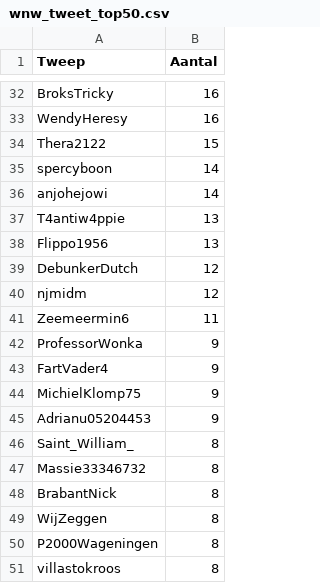
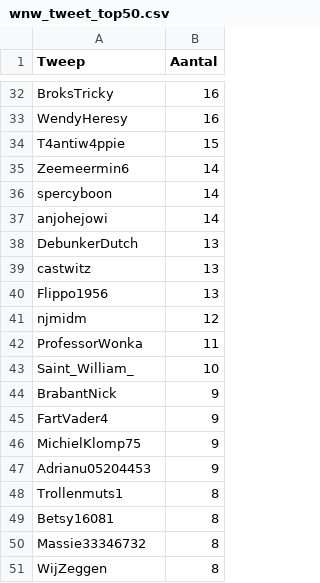
Before and after one commit to erikcas/wnw, a CSV file: wnw_tweet_top50.csv, drawn as a sheet; only a part is shown, gaps mark what is left out; the diff covers the shown part only.

```diff
--- a/wnw_tweet_top50.csv
+++ b/wnw_tweet_top50.csv
@@ -33,11 +33,13 @@ BroksTricky,16
 WendyHeresy,16
-Thera2122,15
+T4antiw4ppie,15
+Zeemeermin6,14
 spercyboon,14
 anjohejowi,14
-T4antiw4ppie,13
+DebunkerDutch,13
+castwitz,13
 Flippo1956,13
-DebunkerDutch,12
 njmidm,12
-Zeemeermin6,11
-ProfessorWonka,9
+ProfessorWonka,11
+Saint_William_,10
+BrabantNick,9
 FartVader4,9
@@ -45,7 +47,5 @@ MichielKlomp75,9
 Adrianu05204453,9
-Saint_William_,8
+Trollenmuts1,8
+Betsy16081,8
 Massie33346732,8
-BrabantNick,8
 WijZeggen,8
-P2000Wageningen,8
-villastokroos,8
```
Also changed, not shown: 6 added rows, 6 removed rows and 11 edited cells elsewhere in this file, wnw_tweet_graph.csv, 3 other files.
